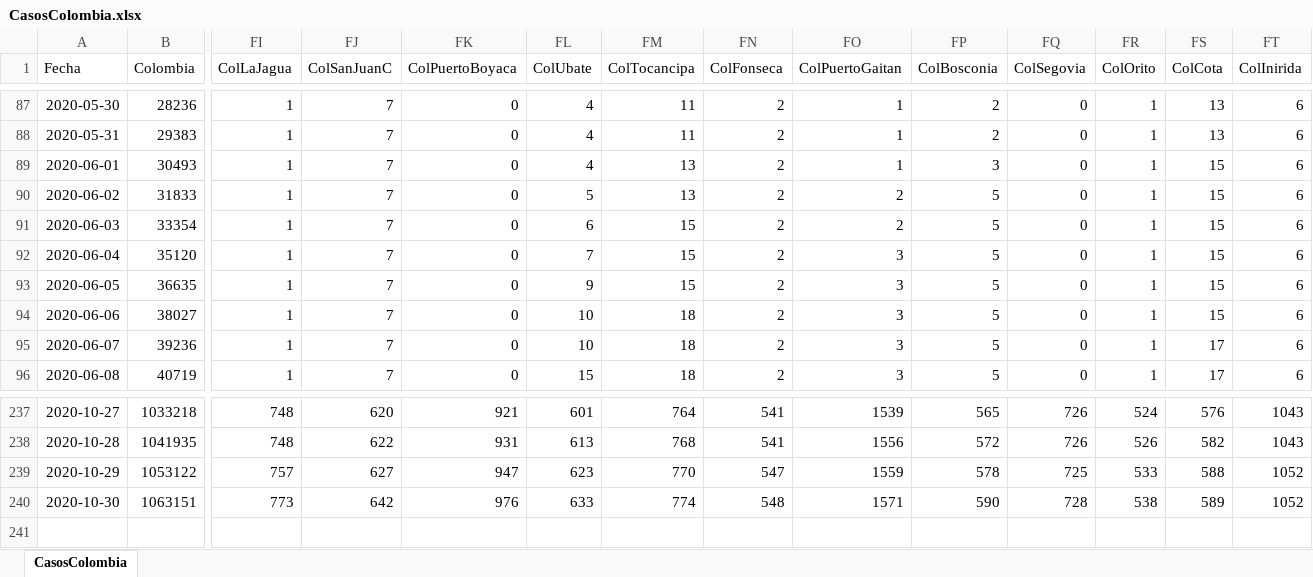
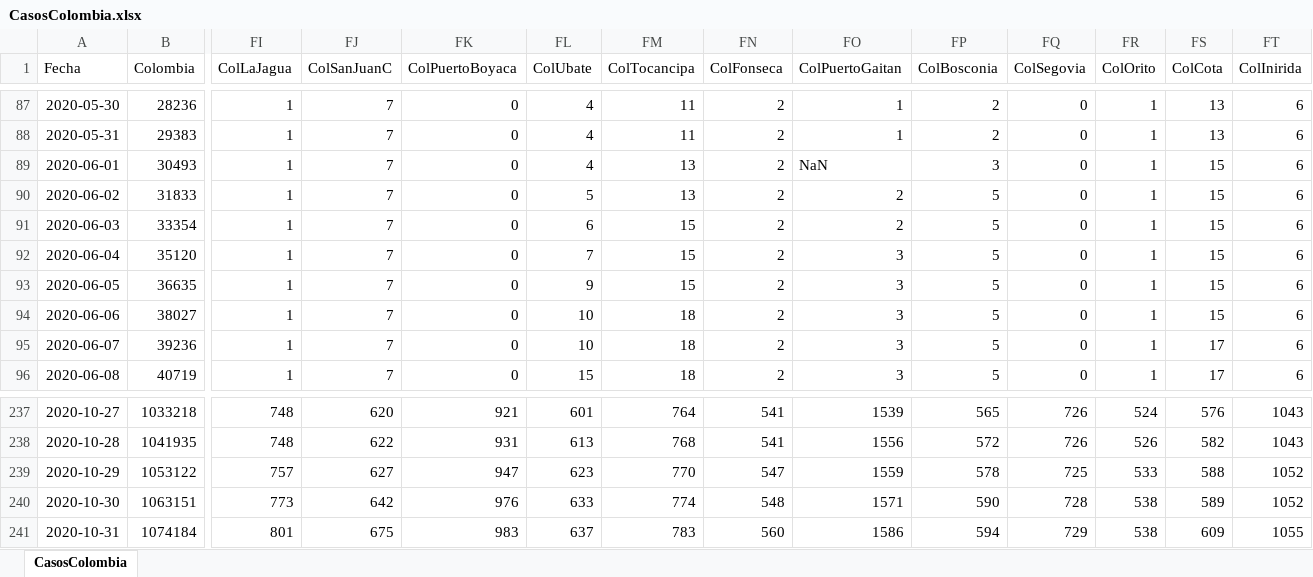
Before and after one commit to 1Alacer/covid, an Excel workbook: CasosColombia.xlsx, sheet CasosColombia, drawn as a sheet; only a part is shown, gaps mark what is left out; values as stored, in another font and other column widths than the file's, no borders; rows hold the shown columns only; the diff names each change by its address in the sheet, - before the commit and + after, or states it on an @@ line.

```diff
--- a/CasosColombia.xlsx (sheet CasosColombia)
+++ b/CasosColombia.xlsx (sheet CasosColombia)
-FO89 (ColPuertoGaitan): 1
+FO89 (ColPuertoGaitan): NaN
+row 241: 2020-10-31 | 1074184 | 801 | 675 | 983 | 637 | 783 | 560 | 1586 | 594 | 729 | 538 | 609 | 1055
```
Also changed, not shown: 1 other file.
